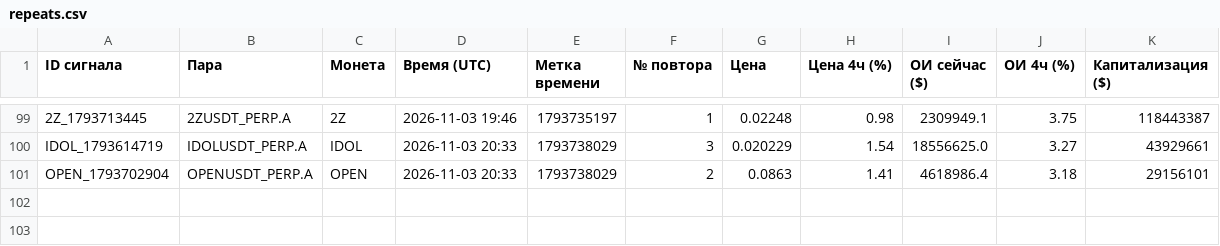
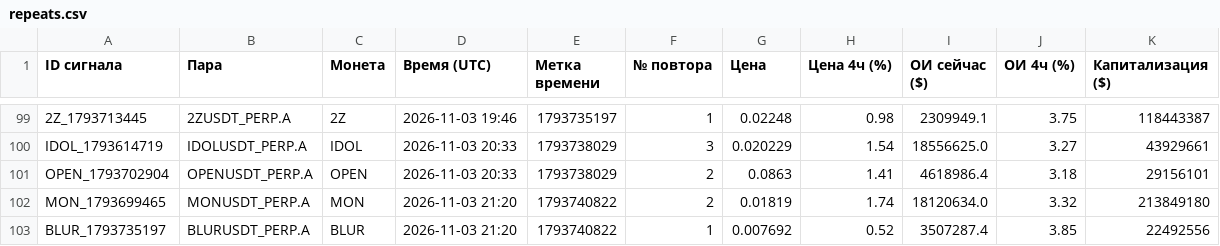
Before and after one commit to HelaPataki/crypto-bot, a CSV file: repeats.csv, drawn as a sheet; only a part is shown, gaps mark what is left out.

```diff
--- a/repeats.csv
+++ b/repeats.csv
@@ -101 +101,3 @@ IDOL_1793614719,IDOLUSDT_PERP.A,IDOL,2026-11-03 20:33,1793738029,3,0.020229,1.54
 OPEN_1793702904,OPENUSDT_PERP.A,OPEN,2026-11-03 20:33,1793738029,2,0.0863,1.41,4618986.4,3.18,29156101
+MON_1793699465,MONUSDT_PERP.A,MON,2026-11-03 21:20,1793740822,2,0.01819,1.74,18120634.0,3.32,213849180
+BLUR_1793735197,BLURUSDT_PERP.A,BLUR,2026-11-03 21:20,1793740822,1,0.007692,0.52,3507287.4,3.85,22492556
```
Also changed, not shown: signals.csv, 1 other file.
